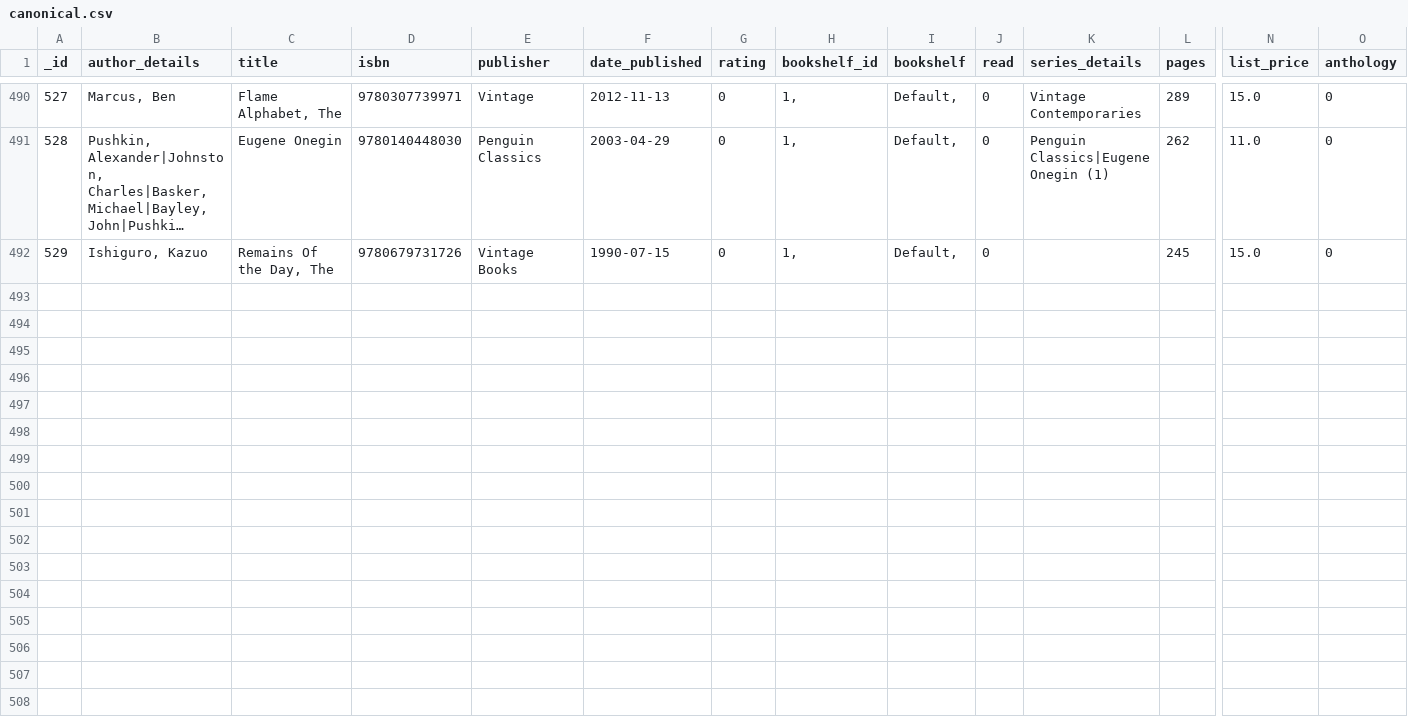
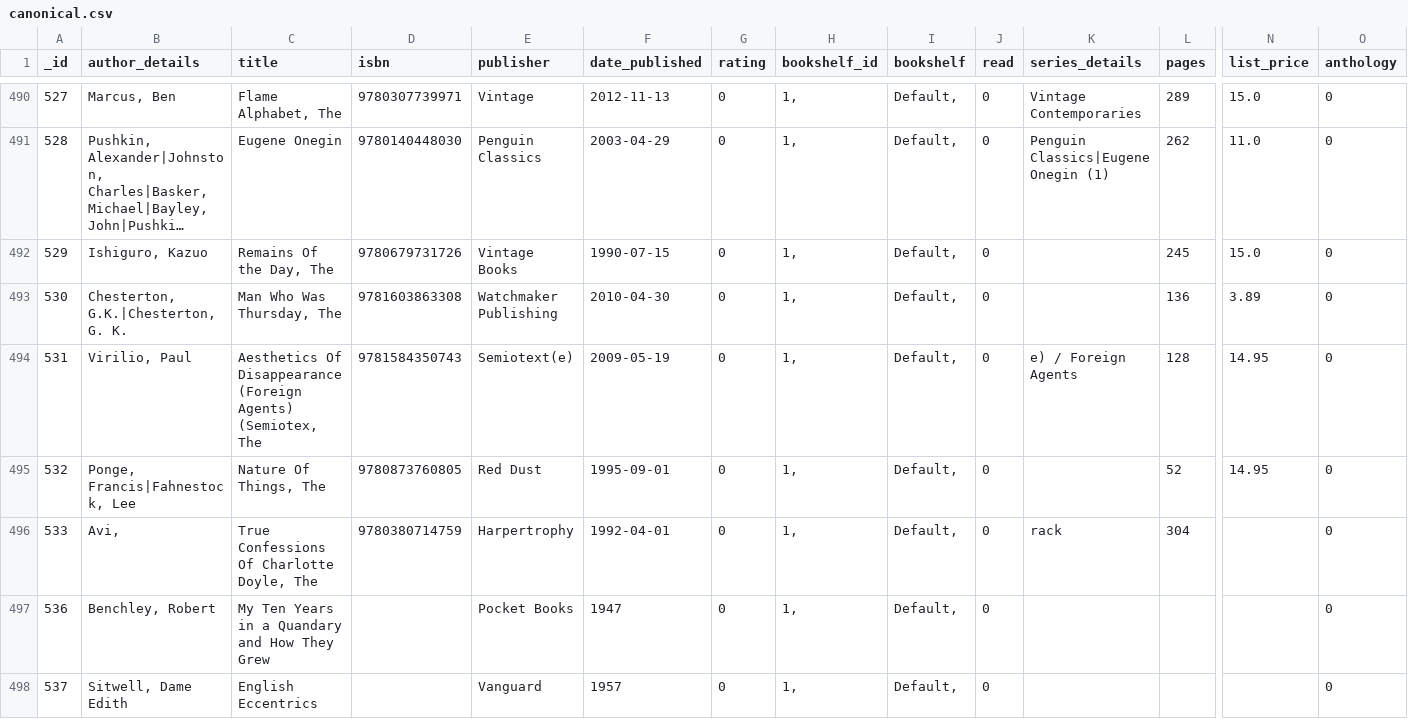
Before and after one commit to mouse-reeve/book-catalogue, a CSV file: canonical.csv, drawn as a sheet; only a part is shown, gaps mark what is left out; long unchanged cells end in …; rows hold the shown columns only; the diff names each change by its address in the sheet, - before the commit and + after, or states it on an @@ line.

Commit message:
Haul from amazon.com
Also, evidently I hadn't catalogued English Eccentrics, which is a true
embarassment. It's one of my favorites.

```diff
--- a/canonical.csv
+++ b/canonical.csv
+row 493: 530 | Chesterton, G.K.|Chesterton, G. K. | Man Who Was Thursday, The | 9781603863308 | Watchmaker Publishing | 2010-04-30 | 0 | 1, | Default, | 0 |  | 136 | 3.89 | 0
+row 494: 531 | Virilio, Paul | Aesthetics Of Disappearance (Foreign Agents) (Semiotex, The | 9781584350743 | Semiotext(e) | 2009-05-19 | 0 | 1, | Default, | 0 | e) / Foreign Agents | 128 | 14.95 | 0
+row 495: 532 | Ponge, Francis|Fahnestock, Lee | Nature Of Things, The | 9780873760805 | Red Dust | 1995-09-01 | 0 | 1, | Default, | 0 |  | 52 | 14.95 | 0
+row 496: 533 | Avi, | True Confessions Of Charlotte Doyle, The | 9780380714759 | Harpertrophy | 1992-04-01 | 0 | 1, | Default, | 0 | rack | 304 |  | 0
+row 497: 536 | Benchley, Robert | My Ten Years in a Quandary and How They Grew |  | Pocket Books | 1947 | 0 | 1, | Default, | 0 |  |  |  | 0
+row 498: 537 | Sitwell, Dame Edith | English Eccentrics |  | Vanguard | 1957 | 0 | 1, | Default, | 0 |  |  |  | 0
```
